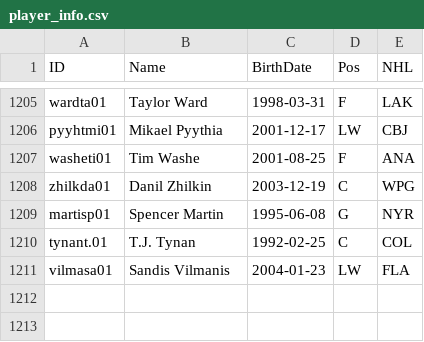
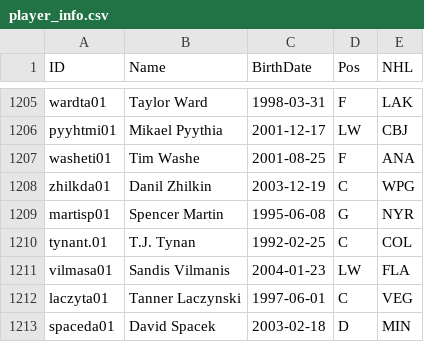
Before and after one commit to jduteau/fhl-dashboard-observable, a CSV file: src/data/player_info.csv, drawn as a sheet; only a part is shown, gaps mark what is left out; the diff names each change by its address in the sheet, - before the commit and + after, or states it on an @@ line.

```diff
--- a/src/data/player_info.csv
+++ b/src/data/player_info.csv
+row 1212: laczyta01 | Tanner Laczynski | 1997-06-01 | C | VEG
+row 1213: spaceda01 | David Spacek | 2003-02-18 | D | MIN
```
Also changed, not shown: src/data/stats_p15.csv.
